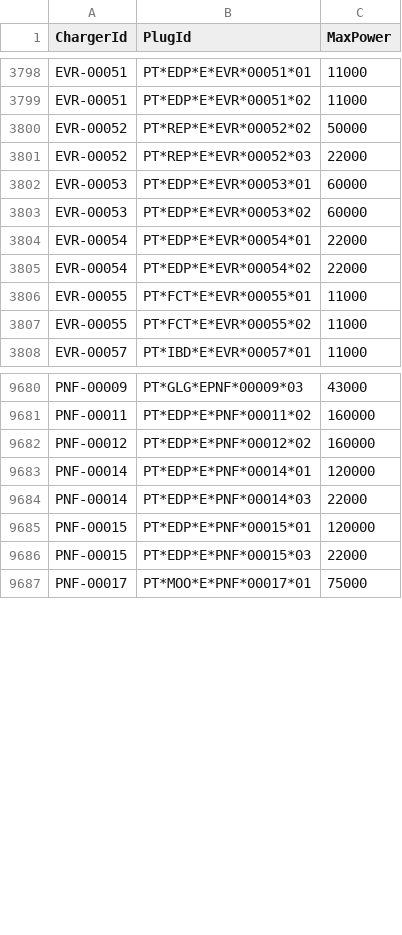
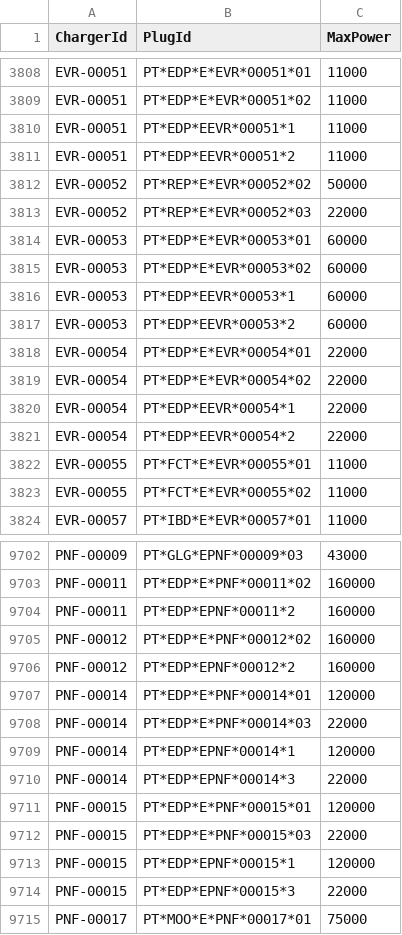
Before and after one commit to pmreis/emobility, a CSV file: data/outputs/PT_Plugs_NonChademo.csv, drawn as a sheet; only a part is shown, gaps mark what is left out; the diff covers the shown part only.

```diff
--- a/data/outputs/PT_Plugs_NonChademo.csv
+++ b/data/outputs/PT_Plugs_NonChademo.csv
@@ -3799,2 +3809,4 @@ EVR-00051,PT*EDP*E*EVR*00051*01,11000
 EVR-00051,PT*EDP*E*EVR*00051*02,11000
+EVR-00051,PT*EDP*EEVR*00051*1,11000
+EVR-00051,PT*EDP*EEVR*00051*2,11000
 EVR-00052,PT*REP*E*EVR*00052*02,50000
@@ -3803,4 +3815,8 @@ EVR-00053,PT*EDP*E*EVR*00053*01,60000
 EVR-00053,PT*EDP*E*EVR*00053*02,60000
+EVR-00053,PT*EDP*EEVR*00053*1,60000
+EVR-00053,PT*EDP*EEVR*00053*2,60000
 EVR-00054,PT*EDP*E*EVR*00054*01,22000
 EVR-00054,PT*EDP*E*EVR*00054*02,22000
+EVR-00054,PT*EDP*EEVR*00054*1,22000
+EVR-00054,PT*EDP*EEVR*00054*2,22000
 EVR-00055,PT*FCT*E*EVR*00055*01,11000
@@ -9681,7 +9703,13 @@ PNF-00009,PT*GLG*EPNF*00009*03,43000
 PNF-00011,PT*EDP*E*PNF*00011*02,160000
+PNF-00011,PT*EDP*EPNF*00011*2,160000
 PNF-00012,PT*EDP*E*PNF*00012*02,160000
+PNF-00012,PT*EDP*EPNF*00012*2,160000
 PNF-00014,PT*EDP*E*PNF*00014*01,120000
 PNF-00014,PT*EDP*E*PNF*00014*03,22000
+PNF-00014,PT*EDP*EPNF*00014*1,120000
+PNF-00014,PT*EDP*EPNF*00014*3,22000
 PNF-00015,PT*EDP*E*PNF*00015*01,120000
 PNF-00015,PT*EDP*E*PNF*00015*03,22000
+PNF-00015,PT*EDP*EPNF*00015*1,120000
+PNF-00015,PT*EDP*EPNF*00015*3,22000
 PNF-00017,PT*MOO*E*PNF*00017*01,75000
```
Also changed, not shown: 28 added rows elsewhere in this file, data/outputs/PT_Chargers.csv, data/outputs/PT_Chargers_Per_District.csv, 4 other files.
